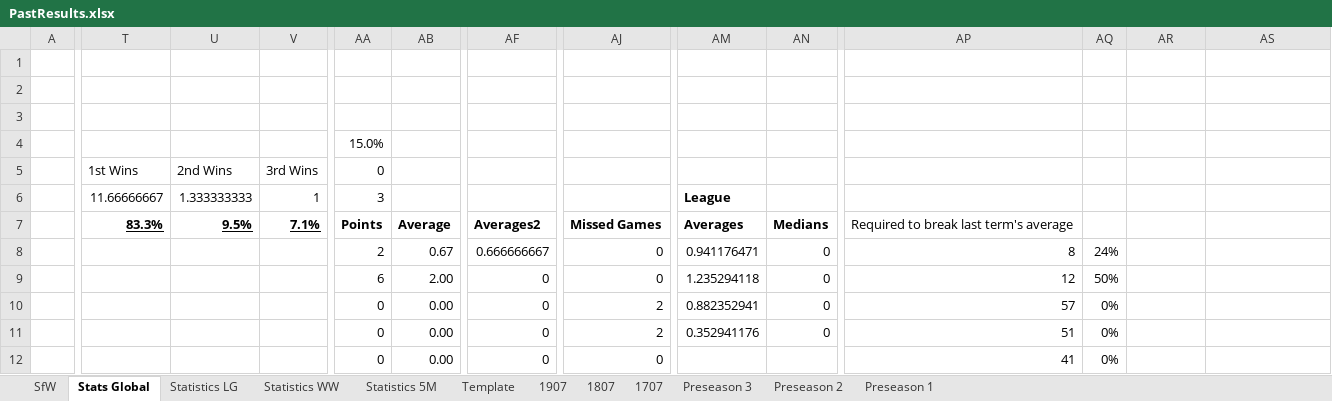
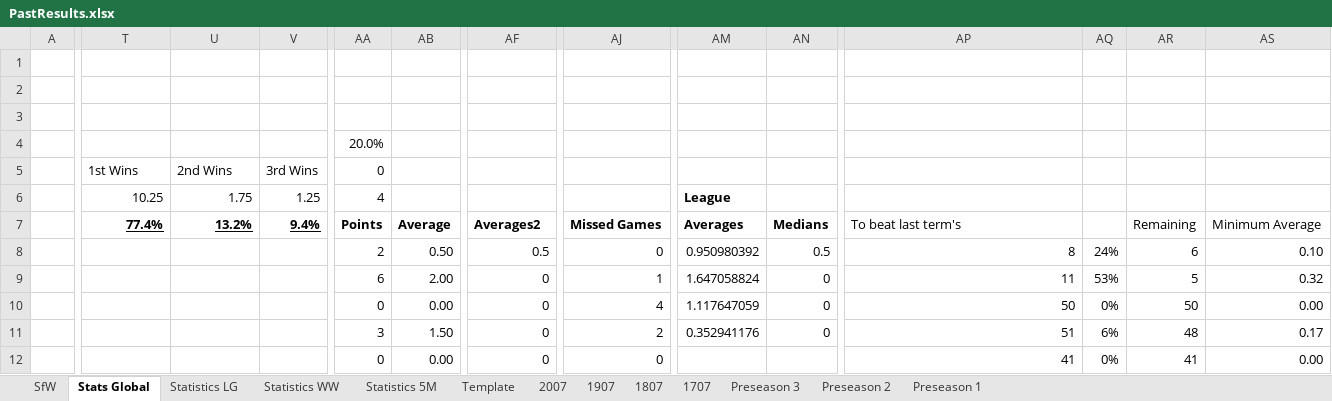
Before and after one commit to KingGoose20/LTBOS3, an Excel workbook: Other Files/PastResults.xlsx, sheet Stats Global, drawn as a sheet; only a part is shown, gaps mark what is left out; values as stored, in another font and other column widths than the file's, no borders; charts and pictures and conditional formats and table styles not drawn; removed rows and columns are numbered as before the commit, all else as after; rows hold the shown columns only; the diff covers the shown part only; the diff names each change by its address in the sheet, - before the commit and + after, or states it on an @@ line.

```diff
--- a/Other Files/PastResults.xlsx (sheet Stats Global)
+++ b/Other Files/PastResults.xlsx (sheet Stats Global)
+sheet tab: 2007
-AA4: 15.0%
+AA4: 20.0%
-T6: 11.66666667
+T6: 10.25
-U6: 1.333333333
+U6: 1.75
-V6: 1
+V6: 1.25
-AA6 (20.0%): 3
+AA6 (20.0%): 4
-T7: 83.3%
+T7: 77.4%
-U7: 9.5%
+U7: 13.2%
-V7: 7.1%
+V7: 9.4%
-AP7: Required to break last term's average
+AP7: To beat last term's
-AR7: (empty)
+AR7: Remaining
-AS7: (empty)
+AS7: Minimum Average
-AB8: 0.67
+AB8: 0.50
-AF8: 0.666666667
+AF8: 0.5
-AM8: 0.941176471
+AM8: 0.950980392
-AN8: 0
+AN8: 0.5
-AR8: (empty)
+AR8: 6
-AS8: (empty)
+AS8: 0.10
-AJ9: 0
+AJ9: 1
-AM9: 1.235294118
+AM9: 1.647058824
-AP9: 12
+AP9: 11
-AQ9: 50%
+AQ9: 53%
-AR9: (empty)
+AR9: 5
-AS9: (empty)
+AS9: 0.32
-AJ10: 2
+AJ10: 4
-AM10: 0.882352941
+AM10: 1.117647059
-AP10: 57
+AP10: 50
-AR10: (empty)
+AR10: 50
-AS10: (empty)
+AS10: 0.00
-row 11:  |  |  |  | 0 | 0.00 | 0 | 2 | 0.352941176 | 0 | 51 | 0%
+row 11:  |  |  |  | 3 | 1.50 | 0 | 2 | 0.352941176 | 0 | 51 | 6% | 48 | 0.17
-AR12: (empty)
+AR12: 41
-AS12: (empty)
+AS12: 0.00
```
Also changed, not shown: 27 added rows, 27 removed rows, 1 moved row, 126 edited cells and cell formats elsewhere in this sheet, sheet SfW, sheet Statistics LG, sheet Statistics WW, sheet Statistics 5M, formulas that keep their value, charts or pictures, 3 other files.
